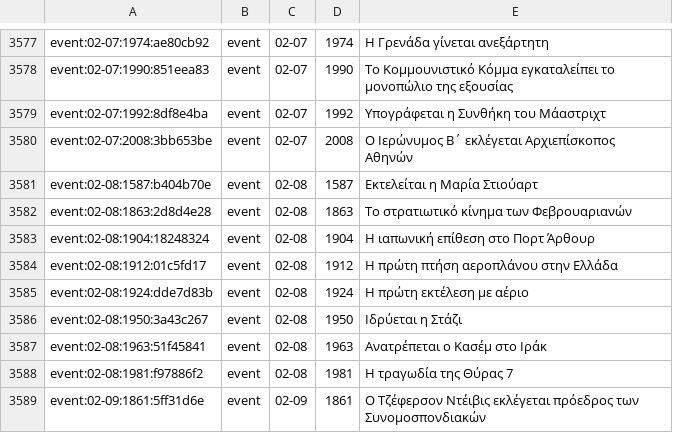
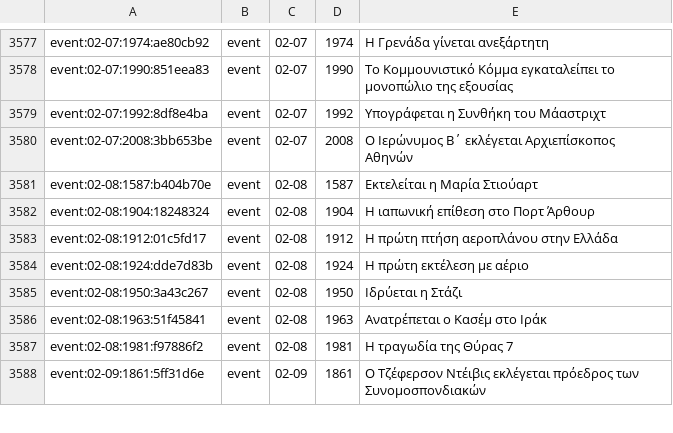
Before and after one commit to gs-applabs/san-shmera, a TSV file: data/ids/ids.tsv, drawn as a sheet; only a part is shown, gaps mark what is left out; the diff names each change by its address in the sheet, - before the commit and + after, or states it on an @@ line.

```diff
--- a/data/ids/ids.tsv
+++ b/data/ids/ids.tsv
-row 3582: event:02-08:1863:2d8d4e28 | event | 02-08 | 1863 | Το στρατιωτικό κίνημα των Φεβρουαριανών
```
Also changed, not shown: 8 other files.
